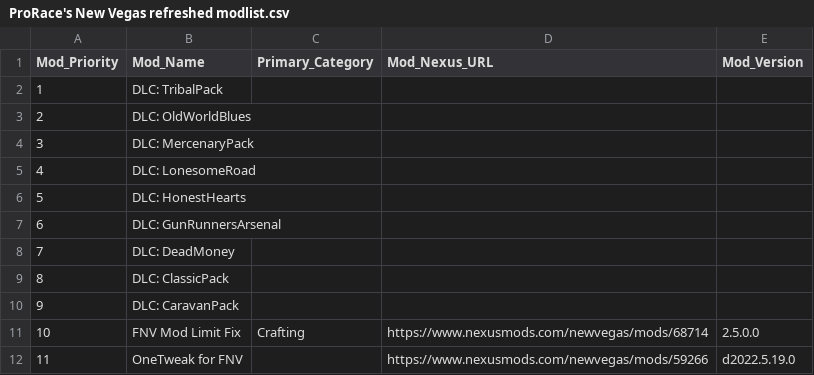
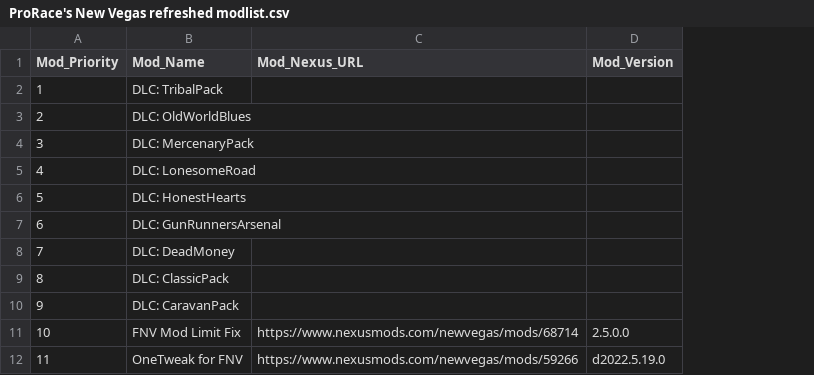
Before and after one commit to ProRace-X/FNV_MODLIST, a CSV file: ProRace's New Vegas refreshed modlist.csv, drawn as a sheet; only a part is shown; the diff names each change by its address in the sheet, - before the commit and + after, or states it on an @@ line.

Commit message:
Update ProRace's New Vegas refreshed modlist.csv

```diff
--- a/ProRace's New Vegas refreshed modlist.csv
+++ b/ProRace's New Vegas refreshed modlist.csv
-column C (Primary_Category), row 11: Crafting
```
